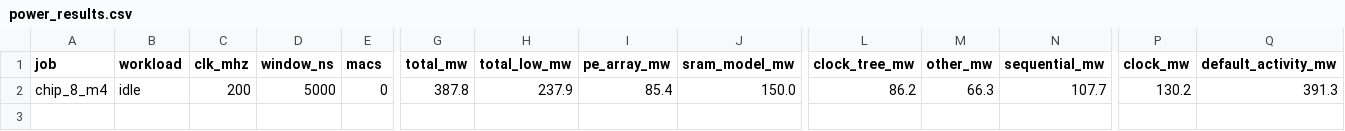
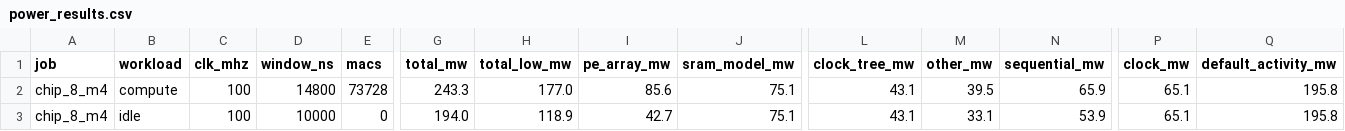
Before and after one commit to Ruika-K/GEMM-acc, a CSV file: syn/asic/power_results.csv, drawn as a sheet; only a part is shown, gaps mark what is left out; addresses are those after the commit; rows hold the shown columns only; the diff names each change by its address in the sheet, - before the commit and + after, or states it on an @@ line.

```diff
--- a/syn/asic/power_results.csv
+++ b/syn/asic/power_results.csv
+row 2: chip_8_m4 | compute | 100 | 14800 | 73728 | 243.3 | 177.0 | 85.6 | 75.1 | 43.1 | 39.5 | 65.9 | 65.1 | 195.8
-C3 (clk_mhz): 200
+C3 (clk_mhz): 100
-D3 (window_ns): 5000
+D3 (window_ns): 10000
-G3 (total_mw): 387.8
+G3 (total_mw): 194.0
-H3 (total_low_mw): 237.9
+H3 (total_low_mw): 118.9
-I3 (pe_array_mw): 85.4
+I3 (pe_array_mw): 42.7
-J3 (sram_model_mw): 150.0
+J3 (sram_model_mw): 75.1
-L3 (clock_tree_mw): 86.2
+L3 (clock_tree_mw): 43.1
-M3 (other_mw): 66.3
+M3 (other_mw): 33.1
-N3 (sequential_mw): 107.7
+N3 (sequential_mw): 53.9
-P3 (clock_mw): 130.2
+P3 (clock_mw): 65.1
-Q3 (default_activity_mw): 391.3
+Q3 (default_activity_mw): 195.8
```
Also changed, not shown: 3 other files.
